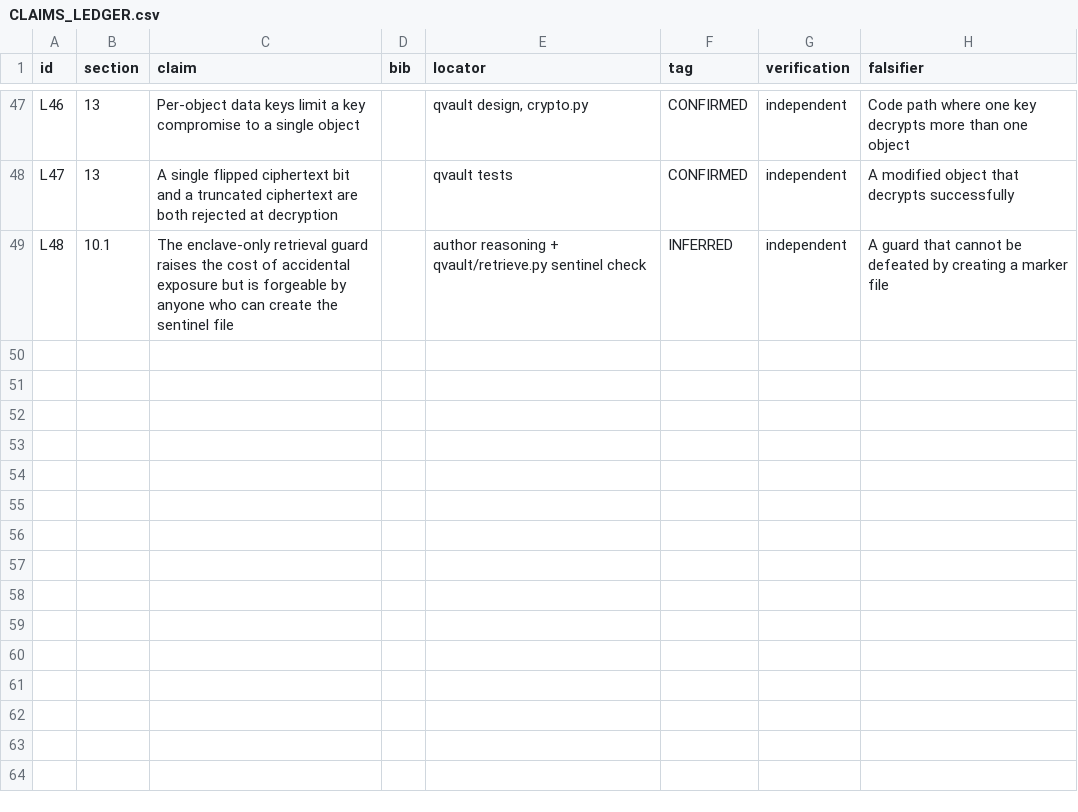
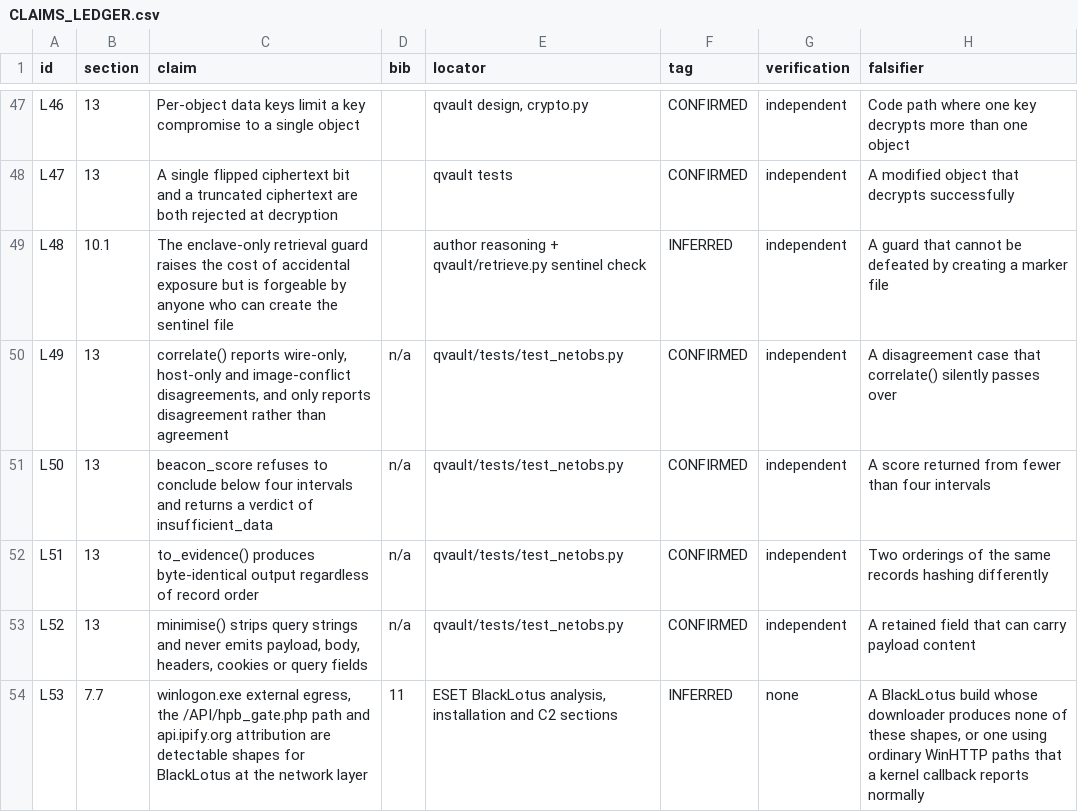
Before and after one commit to 1243353366/qvault-uefi-quarantine, a CSV file: report/CLAIMS_LEDGER.csv, drawn as a sheet; only a part is shown, gaps mark what is left out.

Commit message:
netobs: network observation module with an attribution honesty model
Design first (report/NETOBS_MODULE.md), then code, per rule R2. The module
records DNS, flow metadata, process ancestry and destination classification, and
then does the only part that is genuinely hard: joins what the host claims against
what the wire shows.

The central caveat, stated in the design and carried into the output: on a host
running any of these families, 'which process owns this socket' is a claim by a
compromised kernel. BlackLotus injects into winlogon.exe and MoonBounce into a
SVCHOST.EXE -K NETSVCS instance so that accounting names a signed Microsoft
binary. Every flow therefore carries a tier (wire_only, claimed_only,
corroborated, conflict) and the reported findings are the divergences:
unattributed_egress, phantom_claim, attribution_conflict, volume_mismatch.
Corroboration means two sources agree, which is not the same as true.

Also included:
- deterministic destination scope classification (RFC1918, CGNAT, link-local,
  documentation ranges, 6to4) kept strictly separate from feed-based labels, so a
  deterministic fact is never dressed up as a reputation score;
- beacon_score() over inter-arrival regularity, with its limits stated: cron and
  updaters are periodic, and jitter defeats it entirely;
- five rules derived from documented family behaviour, each carrying its basis and
  an explicit caution that it depends on claimed identity;
- minimise()/to_evidence(): metadata only, query strings stripped, canonical JSON
  so the same case always hashes the same;
- CLI: python -m qvault netobs --input case.json

37 new tests (67 total). One test failure during development was a fixture using
203.0.113.10, a documentation range the classifier correctly refused to call
external.

```diff
--- a/report/CLAIMS_LEDGER.csv
+++ b/report/CLAIMS_LEDGER.csv
@@ -49 +49,6 @@ L47,13,A single flipped ciphertext bit and a truncated ciphertext are both rejec
 L48,10.1,The enclave-only retrieval guard raises the cost of accidental exposure but is forgeable by anyone who can create the sentinel file,,author reasoning + qvault/retrieve.py sentinel check,INFERRED,independent,A guard that cannot be defeated by creating a marker file
+L49,13,"correlate() reports wire-only, host-only and image-conflict disagreements, and only reports disagreement rather than agreement",n/a,qvault/tests/test_netobs.py,CONFIRMED,independent,A disagreement case that correlate() silently passes over
+L50,13,beacon_score refuses to conclude below four intervals and returns a verdict of insufficient_data,n/a,qvault/tests/test_netobs.py,CONFIRMED,independent,A score returned from fewer than four intervals
+L51,13,to_evidence() produces byte-identical output regardless of record order,n/a,qvault/tests/test_netobs.py,CONFIRMED,independent,Two orderings of the same records hashing differently
+L52,13,"minimise() strips query strings and never emits payload, body, headers, cookies or query fields",n/a,qvault/tests/test_netobs.py,CONFIRMED,independent,A retained field that can carry payload content
+L53,7.7,"winlogon.exe external egress, the /API/hpb_gate.php path and api.ipify.org attribution are detectable shapes for BlackLotus at the network layer",11,"ESET BlackLotus analysis, installation and C2 sections",INFERRED,none,"A BlackLotus build whose downloader produces none of these shapes, or one using ordinary WinHTTP paths that a kernel callback reports normally"
```
Also changed, not shown: 6 other files.
